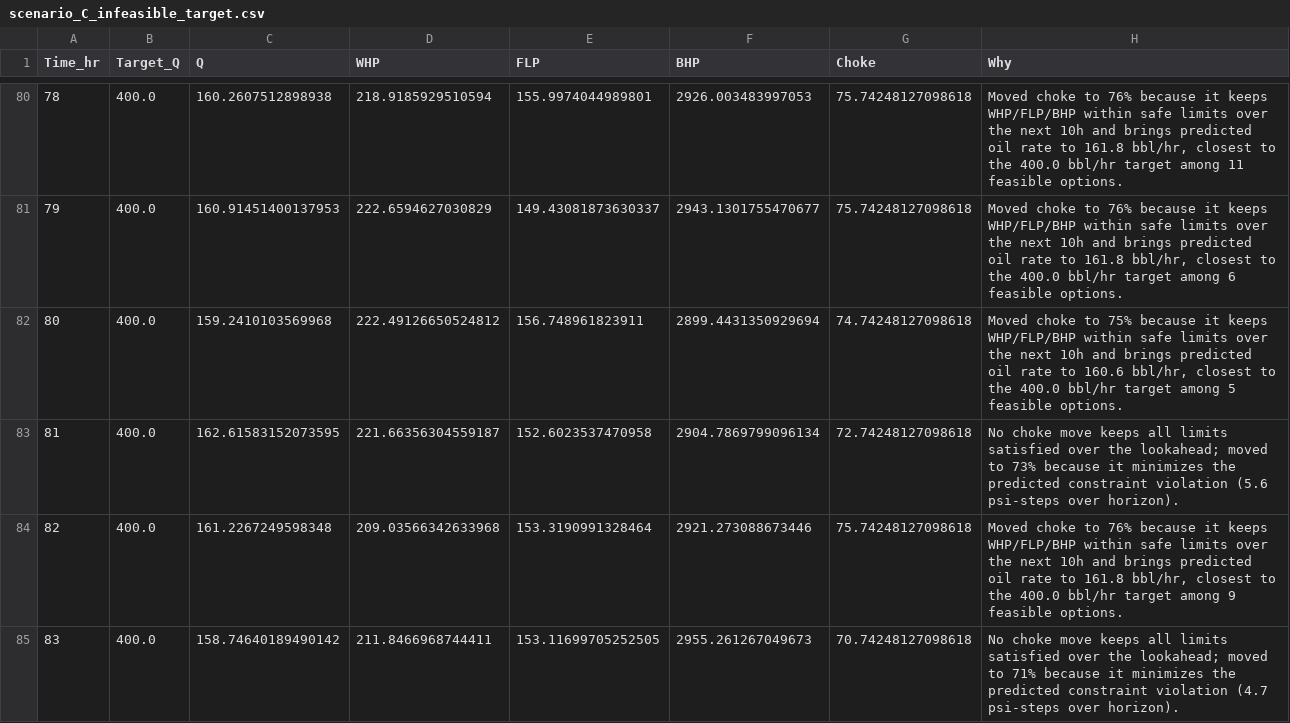
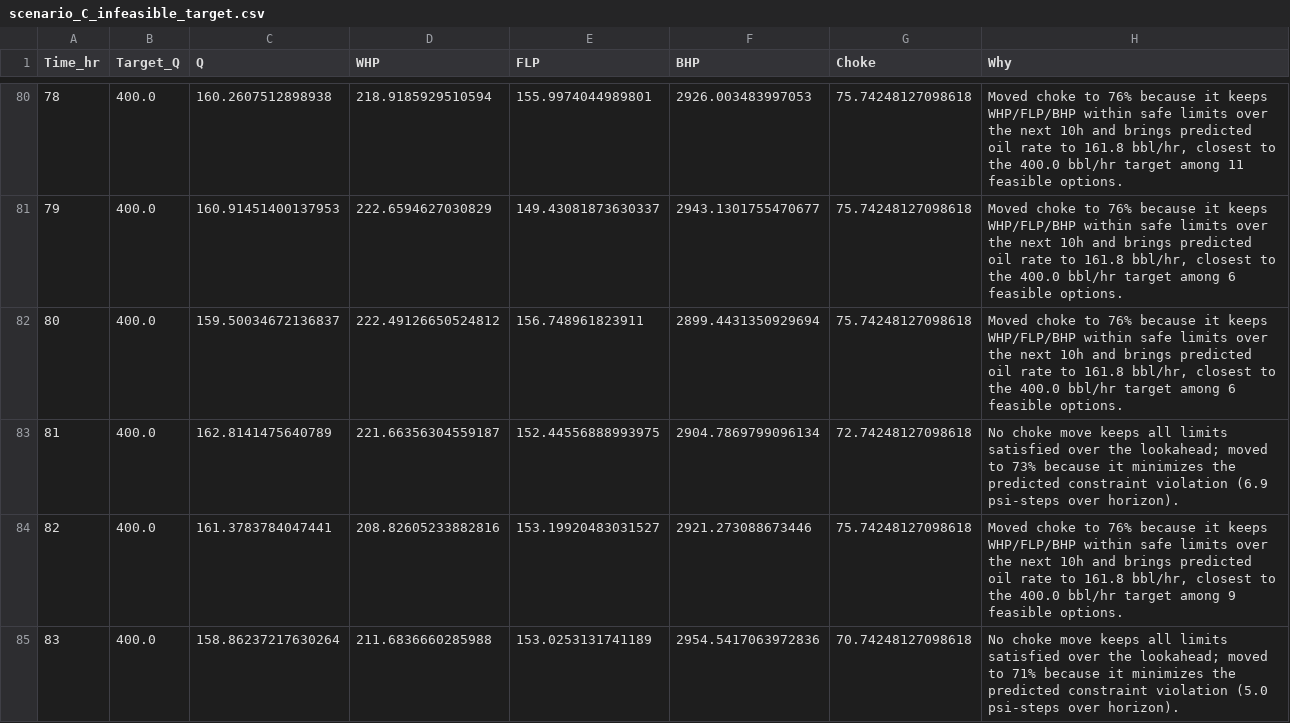
Before and after one commit to mohitk-patwari/ChokePilot, a CSV file: outputs/scenario_C_infeasible_target.csv, drawn as a sheet; only a part is shown, gaps mark what is left out; the diff covers the shown part only.

```diff
--- a/outputs/scenario_C_infeasible_target.csv
+++ b/outputs/scenario_C_infeasible_target.csv
@@ -81,5 +81,5 @@ Time_hr,Target_Q,Q,WHP,FLP,BHP,Choke,Why
 79,400.0,160.91451400137953,222.6594627030829,149.43081873630337,2943.1301755470677,75.74248127098618,"Moved choke to 76% because it keeps WHP/FLP/BHP within safe limits over the next 10h and brings predicted oil rate to 161.8 bbl/hr, closest to the 400.0 bbl/hr target among 6 feasible options."
-80,400.0,159.2410103569968,222.49126650524812,156.748961823911,2899.4431350929694,74.74248127098618,"Moved choke to 75% because it keeps WHP/FLP/BHP within safe limits over the next 10h and brings predicted oil rate to 160.6 bbl/hr, closest to the 400.0 bbl/hr target among 5 feasible options."
-81,400.0,162.61583152073595,221.66356304559187,152.6023537470958,2904.7869799096134,72.74248127098618,No choke move keeps all limits satisfied over the lookahead; moved to 73% because it minimizes the predicted constraint violation (5.6 psi-steps over horizon).
-82,400.0,161.2267249598348,209.03566342633968,153.3190991328464,2921.273088673446,75.74248127098618,"Moved choke to 76% because it keeps WHP/FLP/BHP within safe limits over the next 10h and brings predicted oil rate to 161.8 bbl/hr, closest to the 400.0 bbl/hr target among 9 feasible options."
-83,400.0,158.74640189490142,211.8466968744411,153.11699705252505,2955.261267049673,70.74248127098618,No choke move keeps all limits satisfied over the lookahead; moved to 71% because it minimizes the predicted constraint violation (4.7 psi-steps over horizon).
+80,400.0,159.50034672136837,222.49126650524812,156.748961823911,2899.4431350929694,75.74248127098618,"Moved choke to 76% because it keeps WHP/FLP/BHP within safe limits over the next 10h and brings predicted oil rate to 161.8 bbl/hr, closest to the 400.0 bbl/hr target among 6 feasible options."
+81,400.0,162.8141475640789,221.66356304559187,152.44556888993975,2904.7869799096134,72.74248127098618,No choke move keeps all limits satisfied over the lookahead; moved to 73% because it minimizes the predicted constraint violation (6.9 psi-steps over horizon).
+82,400.0,161.3783784047441,208.82605233882816,153.19920483031527,2921.273088673446,75.74248127098618,"Moved choke to 76% because it keeps WHP/FLP/BHP within safe limits over the next 10h and brings predicted oil rate to 161.8 bbl/hr, closest to the 400.0 bbl/hr target among 9 feasible options."
+83,400.0,158.86237217630264,211.6836660285988,153.0253131741189,2954.5417063972836,70.74248127098618,No choke move keeps all limits satisfied over the lookahead; moved to 71% because it minimizes the predicted constraint violation (5.0 psi-steps over horizon).
```
Also changed, not shown: 67 edited cells elsewhere in this file, outputs/scenario_A_startup_to_target.csv, outputs/scenario_B_target_tracking.csv, 5 other files.
